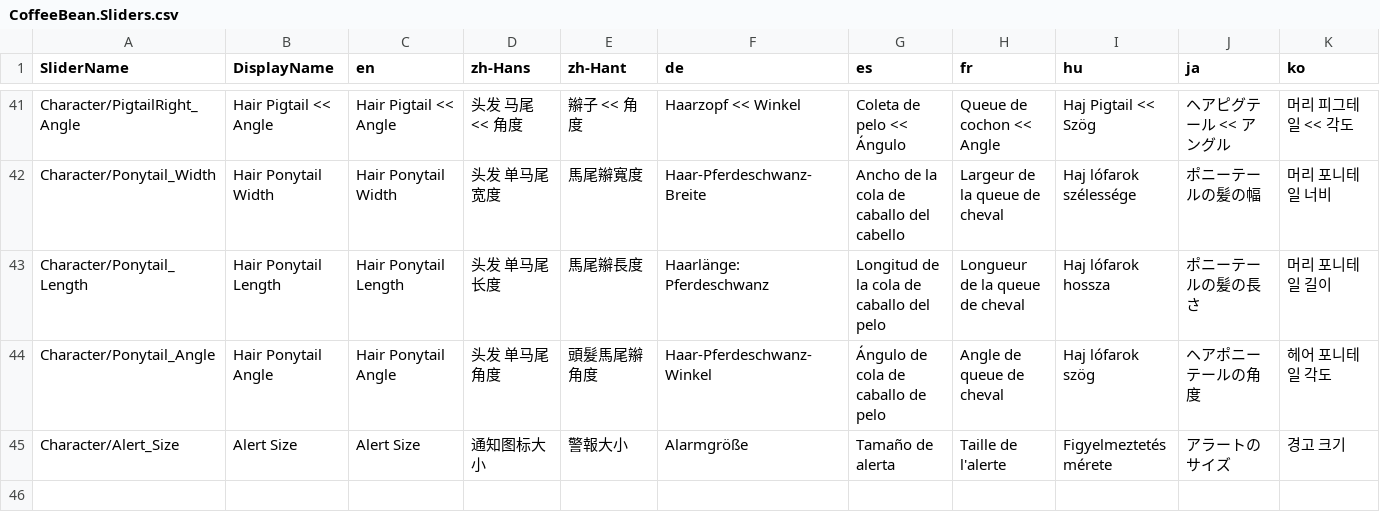
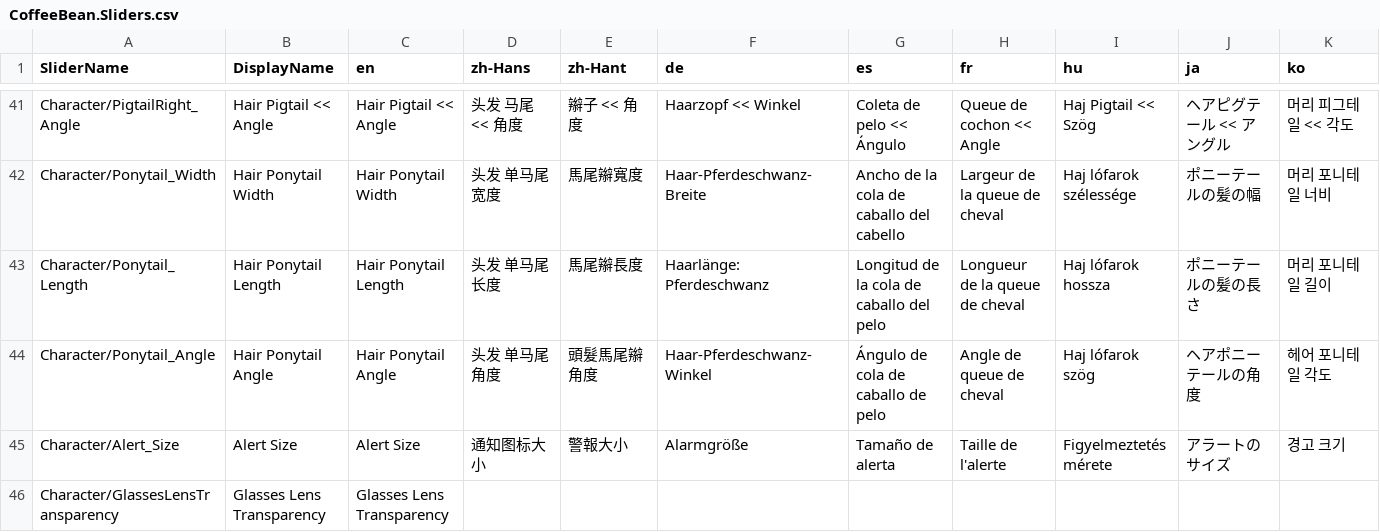
Before and after one commit to GlycoProduction/EmoteLab-localization, a CSV file: _collage/CoffeeBean/CoffeeBean.Sliders.csv, drawn as a sheet; only a part is shown, gaps mark what is left out; rows hold the shown columns only; the diff names each change by its address in the sheet, - before the commit and + after, or states it on an @@ line.

```diff
--- a/_collage/CoffeeBean/CoffeeBean.Sliders.csv
+++ b/_collage/CoffeeBean/CoffeeBean.Sliders.csv
+row 46: Character/GlassesLensTransparency | Glasses Lens Transparency | Glasses Lens Transparency
```
Also changed, not shown: _collage/CoffeeBean/CoffeeBean.Animations.csv, _collage/CoffeeBean/CoffeeBean.SlotGroups.csv.
